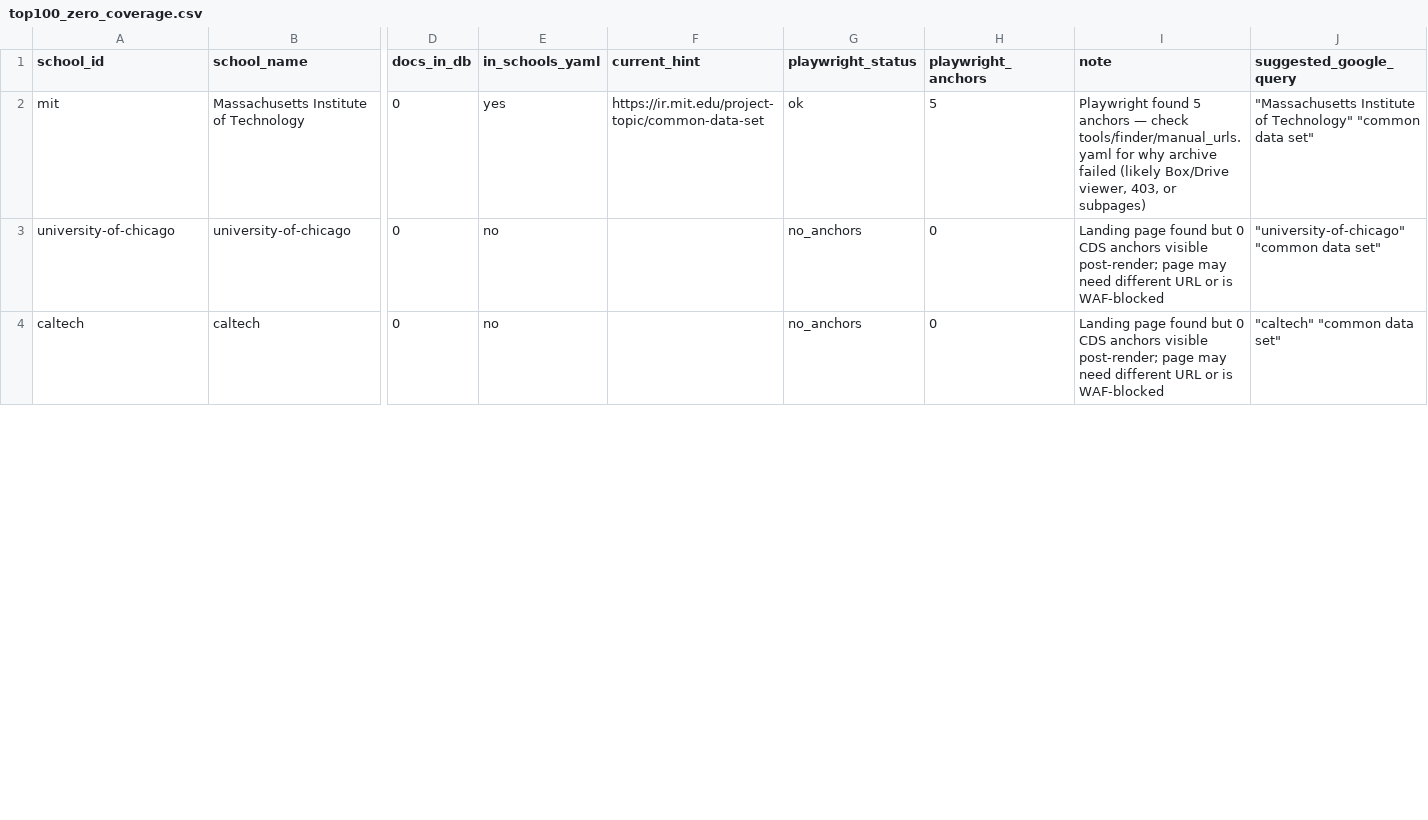
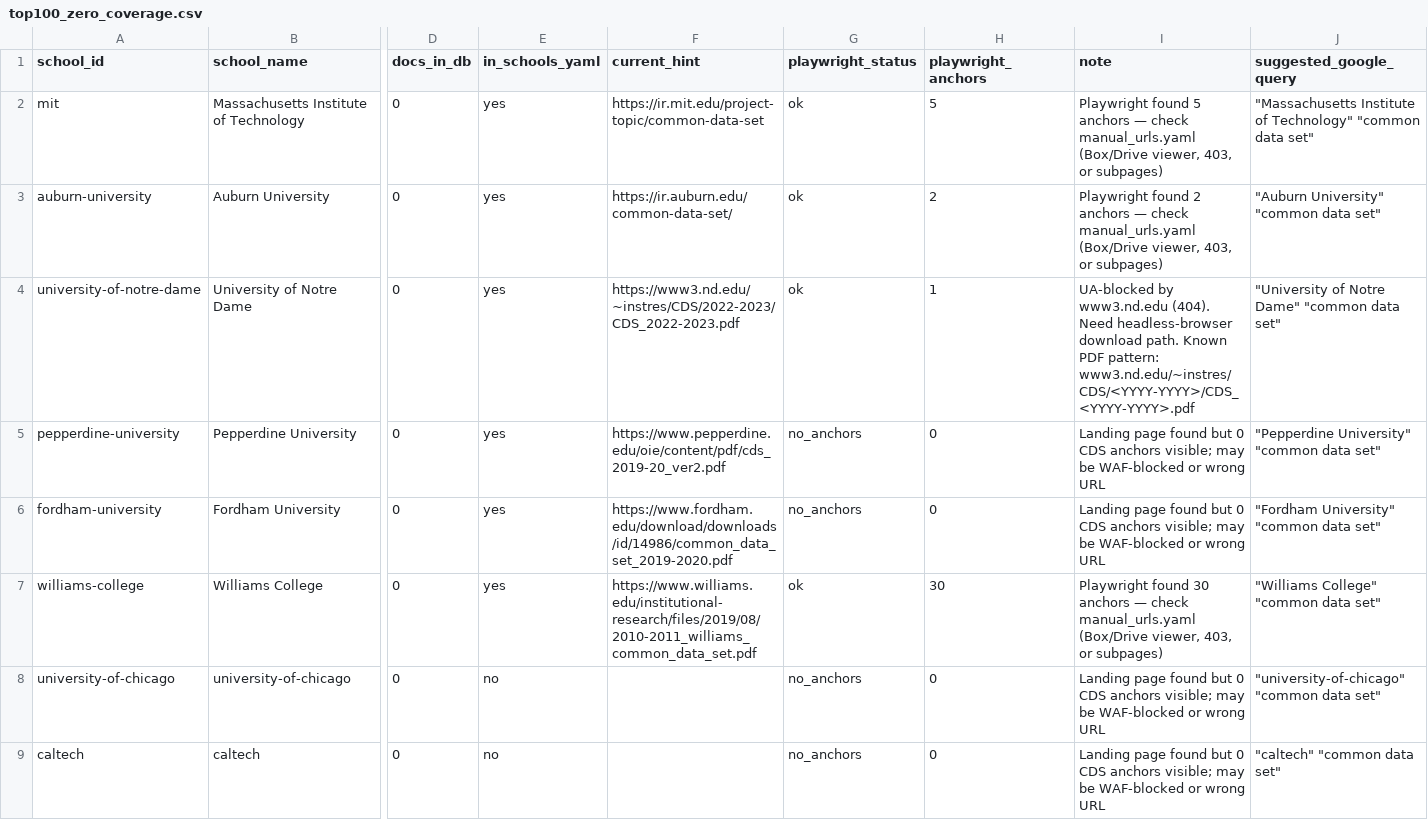
Before and after one commit to bolewood/collegedata-fyi, a CSV file: docs/top100_zero_coverage.csv, drawn as a sheet; only a part is shown, gaps mark what is left out; addresses are those after the commit; rows hold the shown columns only; the diff covers the shown part only; the diff names each change by its address in the sheet, - before the commit and + after, or states it on an @@ line.

```diff
--- a/docs/top100_zero_coverage.csv
+++ b/docs/top100_zero_coverage.csv
-I2 (note): …— check tools/finder/manual_urls.yaml for why archive failed (likely Box/Drive viewer, 403,…
+I2 (note): …— check manual_urls.yaml (Box/Drive viewer, 403,…
+row 3: auburn-university | Auburn University | 0 | yes | https://ir.auburn.edu/common-data-set/ | ok | 2 | Playwright found 2 anchors — check manual_urls.yaml (Box/Drive viewer, 403, or subpages) | "Auburn University" "common data set"
+row 4: university-of-notre-dame | University of Notre Dame | 0 | yes | https://www3.nd.edu/~instres/CDS/2022-2023/CDS_2022-2023.pdf | ok | 1 | UA-blocked by www3.nd.edu (404). Need headless-browser download path. Known PDF pattern: www3.nd.edu/~instres/CDS/<YYYY-YYYY>/CDS_<YYYY-YYYY>.pdf | "University of Notre Dame" "common data set"
+row 5: pepperdine-university | Pepperdine University | 0 | yes | https://www.pepperdine.edu/oie/content/pdf/cds_2019-20_ver2.pdf | no_anchors | 0 | Landing page found but 0 CDS anchors visible; may be WAF-blocked or wrong URL | "Pepperdine University" "common data set"
+row 6: fordham-university | Fordham University | 0 | yes | https://www.fordham.edu/download/downloads/id/14986/common_data_set_2019-2020.pdf | no_anchors | 0 | Landing page found but 0 CDS anchors visible; may be WAF-blocked or wrong URL | "Fordham University" "common data set"
+row 7: williams-college | Williams College | 0 | yes | https://www.williams.edu/institutional-research/files/2019/08/2010-2011_williams_common_data_set.pdf | ok | 30 | Playwright found 30 anchors — check manual_urls.yaml (Box/Drive viewer, 403, or subpages) | "Williams College" "common data set"
-I8:I9 (note): …CDS anchors visible post-render; page may need different URL or is WAF-blocked
+I8:I9 (note): …CDS anchors visible; may be WAF-blocked or wrong URL
```
Also changed, not shown: 11 removed rows and 36 edited cells elsewhere in this file, 2 other files.
